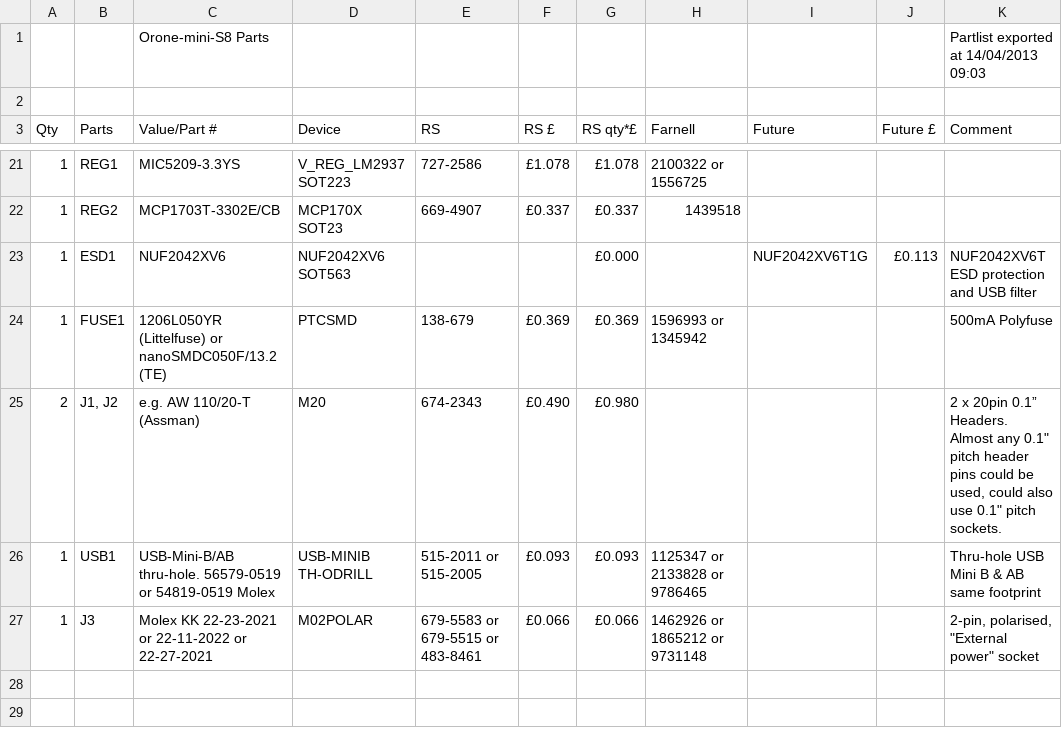
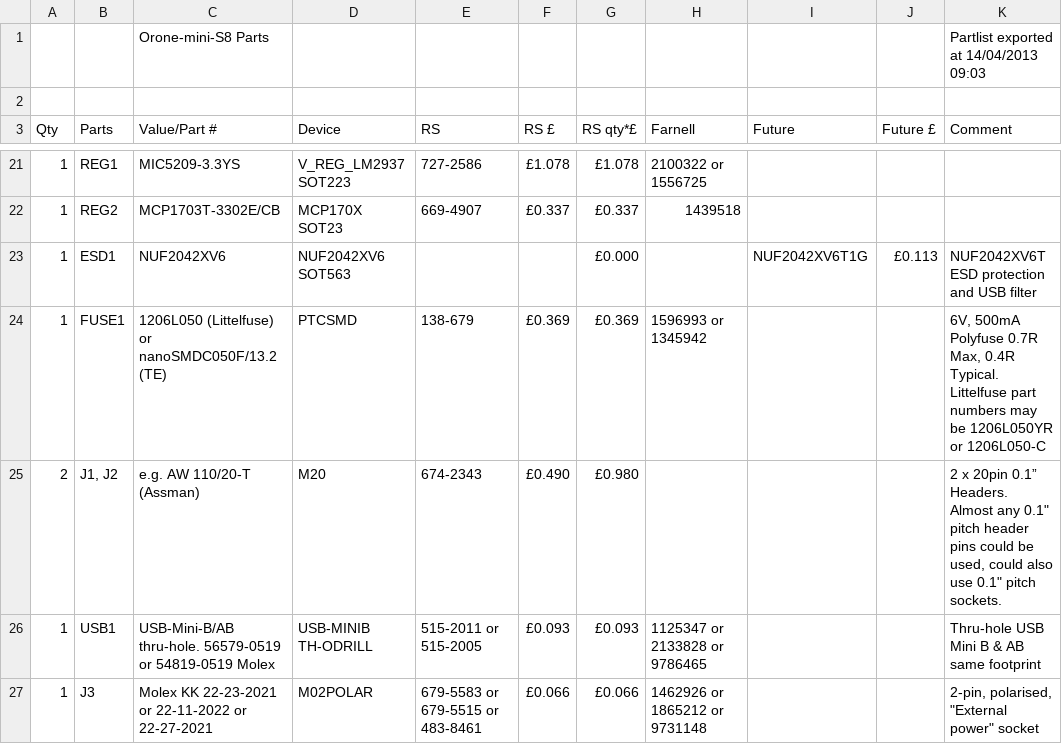
Before and after one commit to gbulmer/openstm32hw, a CSV file: Orone-mini-v0/Orone-mini-BoM-v0r001/Orone-mini-S8-v0r001.bom.csv, drawn as a sheet; only a part is shown, gaps mark what is left out.

```diff
--- a/Orone-mini-v0/Orone-mini-BoM-v0r001/Orone-mini-S8-v0r001.bom.csv
+++ b/Orone-mini-v0/Orone-mini-BoM-v0r001/Orone-mini-S8-v0r001.bom.csv
@@ -23,3 +23,3 @@ Qty,Parts,Value/Part #,Device,RS,RS £,RS qty*£,Farnell,Future,Future £,Commen
 1,ESD1,NUF2042XV6,NUF2042XV6 SOT563,,,£0.000,,NUF2042XV6T1G,£0.113,NUF2042XV6T ESD protection and USB filter
-1,FUSE1,1206L050YR (Littelfuse) or nanoSMDC050F/13.2 (TE),PTCSMD,138-679,£0.369,£0.369,1596993 or 1345942,,,500mA Polyfuse
+1,FUSE1,1206L050 (Littelfuse) or nanoSMDC050F/13.2 (TE),PTCSMD,138-679,£0.369,£0.369,1596993 or 1345942,,,"6V, 500mA Polyfuse 0.7R Max, 0.4R Typical. Littelfuse part numbers may be 1206L050YR or 1206L050-C"
 2,"J1, J2",e.g. AW 110/20-T (Assman),M20,674-2343,£0.490,£0.980,,,,"2 x 20pin 0.1” Headers. Almost any 0.1"" pitch header pins could be used, could also use 0.1"" pitch sockets."
```
Also changed, not shown: Orone-mini-v0/Orone-mini-BoM-v0r001/Orone-mini-S8-v0r001.Digikey.bom.csv, 2 other files.
